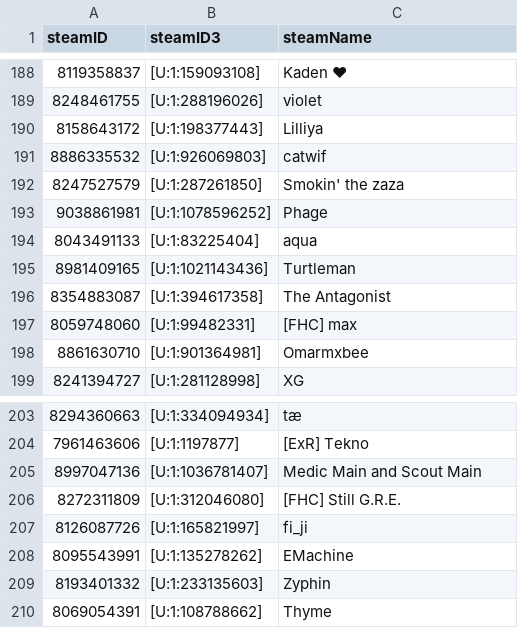
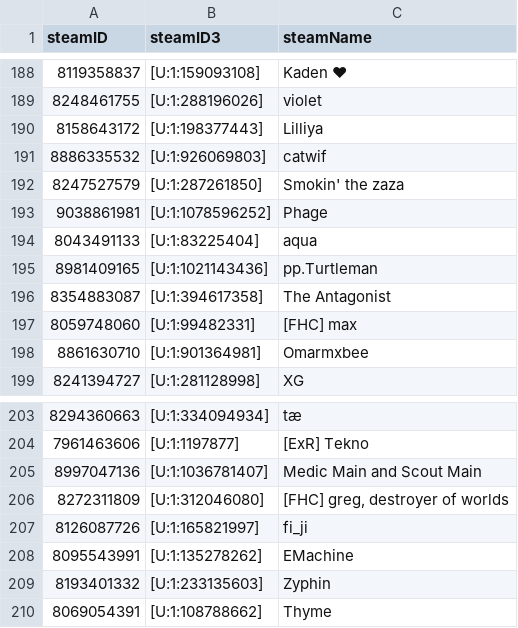
Before and after one commit to shelchang/tf2cc-data, a CSV file: persons.csv, drawn as a sheet; only a part is shown, gaps mark what is left out; the diff covers the shown part only.

```diff
--- a/persons.csv
+++ b/persons.csv
@@ -194,3 +194,3 @@ steamID,steamID3,steamName
 8043491133,[U:1:83225404],aqua
-8981409165,[U:1:1021143436],Turtleman
+8981409165,[U:1:1021143436],pp.Turtleman
 8354883087,[U:1:394617358],The Antagonist
@@ -205,3 +205,3 @@ steamID,steamID3,steamName
 8997047136,[U:1:1036781407],Medic Main and Scout Main
-8272311809,[U:1:312046080],[FHC] Still G.R.E.
+8272311809,[U:1:312046080],"[FHC] greg, destroyer of worlds"
 8126087726,[U:1:165821997],fi_ji
```
Also changed, not shown: 4 added rows and 4 edited cells elsewhere in this file, matches.csv, 2 other files.
